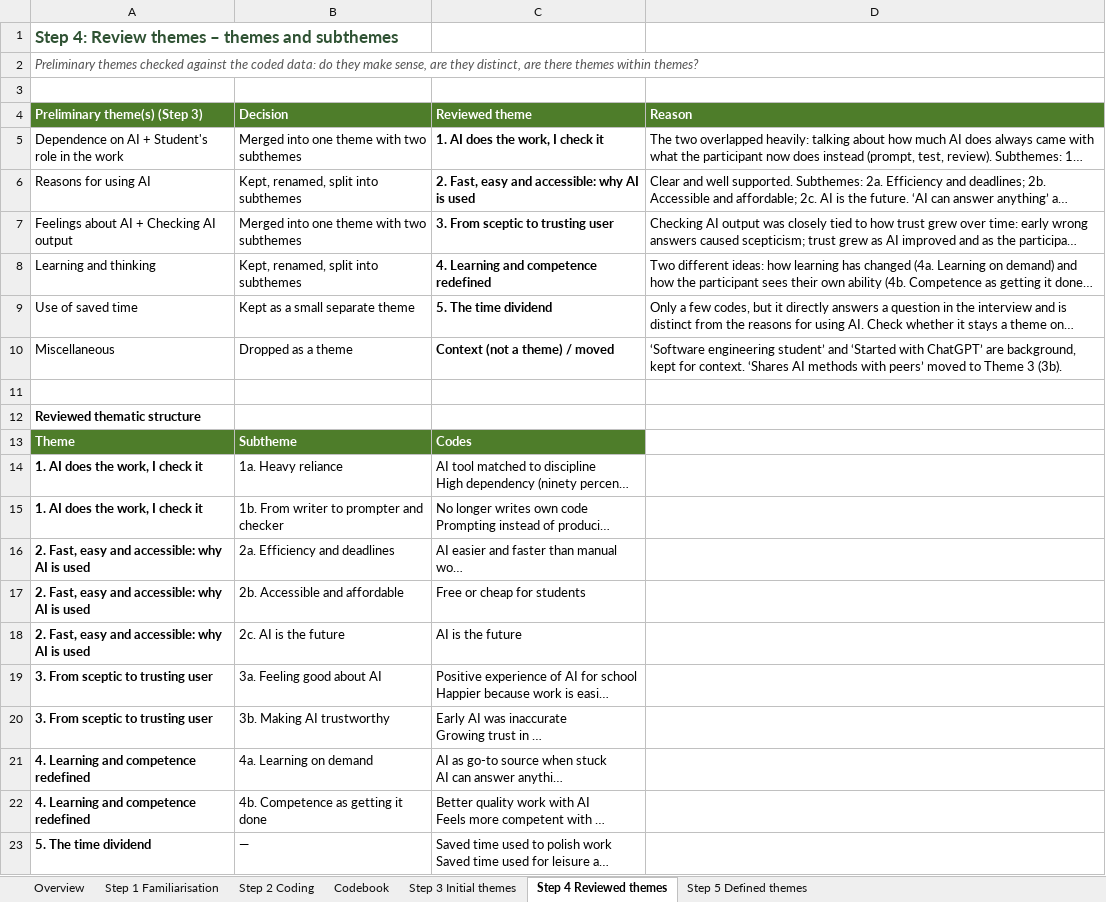
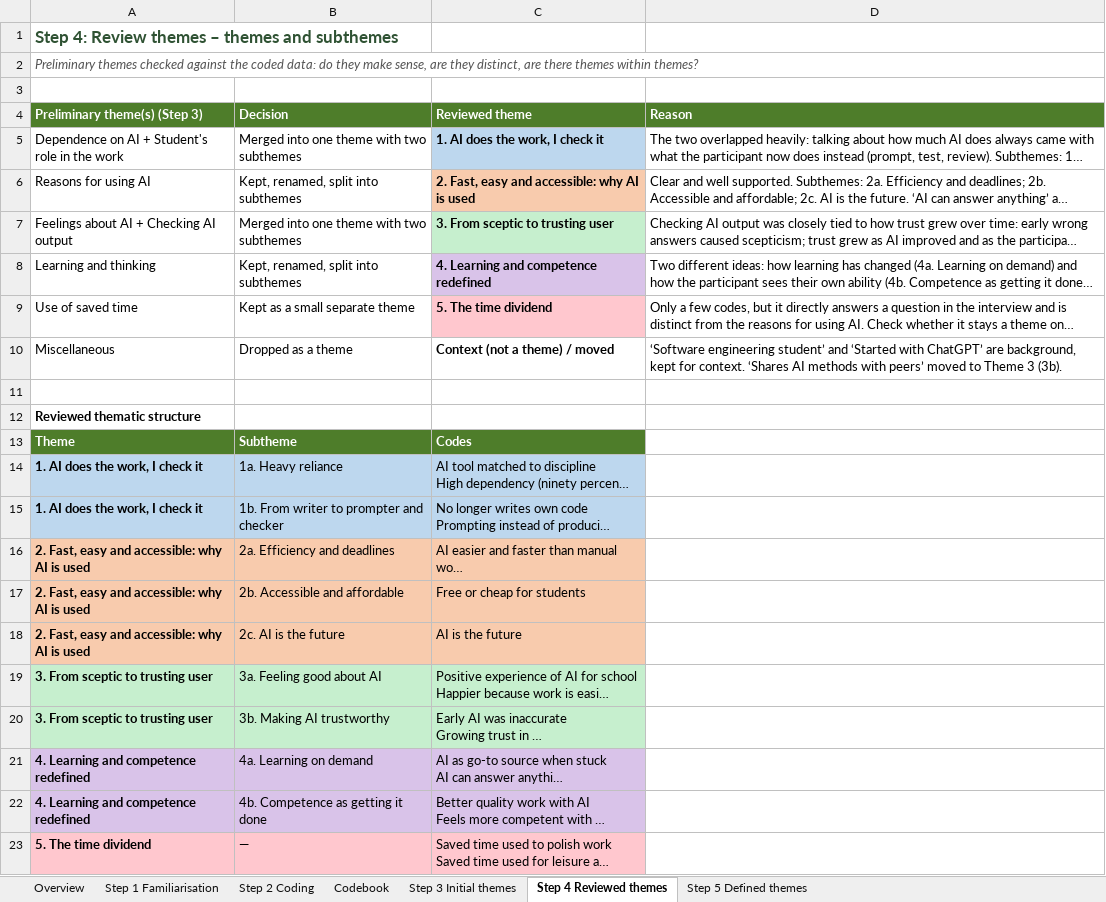
Before and after one commit to thaqif0709/qualitative-methods, an Excel workbook: Thematic Analysis Coding - P1.xlsx, sheet Step 4 Reviewed themes, drawn as a sheet; long unchanged cells end in …; values as stored, in another font and other column widths than the file's, no borders; the diff names each change by its address in the sheet, - before the commit and + after, or states it on an @@ line.

```diff
--- a/Thematic Analysis Coding - P1.xlsx (sheet Step 4 Reviewed themes)
+++ b/Thematic Analysis Coding - P1.xlsx (sheet Step 4 Reviewed themes)
-C5 fill: none
+C5 fill: #BDD7EE
-C6 fill: none
+C6 fill: #F8CBAD
-C7 fill: none
+C7 fill: #C6EFCE
-C8 fill: none
+C8 fill: #D9C3E9
-C9 fill: none
+C9 fill: #FFC7CE
-A14:C15 fill: none
+A14:C15 fill: #BDD7EE
-A16:C18 fill: none
+A16:C18 fill: #F8CBAD
-A19:C20 fill: none
+A19:C20 fill: #C6EFCE
-A21:C22 fill: none
+A21:C22 fill: #D9C3E9
-A23:C23 fill: none
+A23:C23 fill: #FFC7CE
```
Also changed, not shown: sheet Step 2 Coding, sheet Overview, sheet Step 3 Initial themes, sheet Codebook, sheet Step 5 Defined themes, 2 other files.
